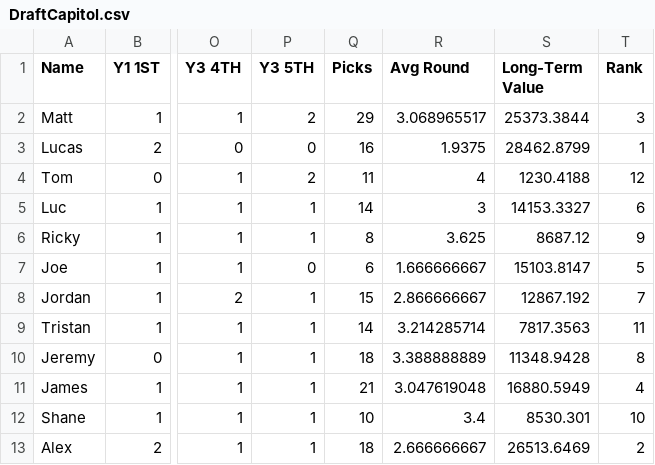
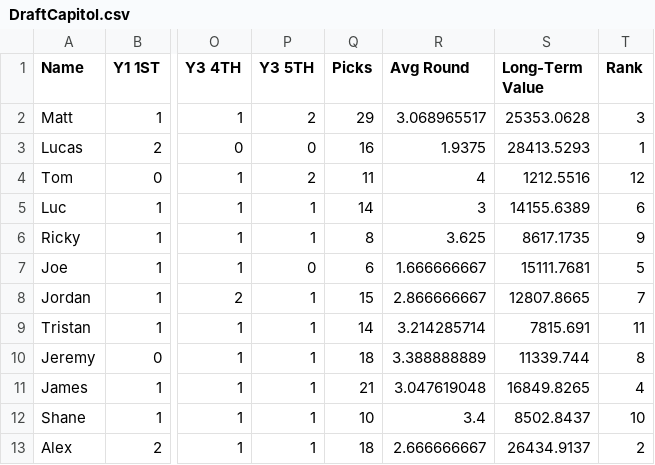
Before and after one commit to lalder95/AGS_Data, a CSV file: CSV/DraftCapitol.csv, drawn as a sheet; only a part is shown, gaps mark what is left out; the diff names each change by its address in the sheet, - before the commit and + after, or states it on an @@ line.

```diff
--- a/CSV/DraftCapitol.csv
+++ b/CSV/DraftCapitol.csv
-S2 (Long-Term Value): 25373.3844
+S2 (Long-Term Value): 25353.0628
-S3 (Long-Term Value): 28462.8799
+S3 (Long-Term Value): 28413.5293
-S4 (Long-Term Value): 1230.4188
+S4 (Long-Term Value): 1212.5516
-S5 (Long-Term Value): 14153.3327
+S5 (Long-Term Value): 14155.6389
-S6 (Long-Term Value): 8687.12
+S6 (Long-Term Value): 8617.1735
-S7 (Long-Term Value): 15103.8147
+S7 (Long-Term Value): 15111.7681
-S8 (Long-Term Value): 12867.192
+S8 (Long-Term Value): 12807.8665
-S9 (Long-Term Value): 7817.3563
+S9 (Long-Term Value): 7815.691
-S10 (Long-Term Value): 11348.9428
+S10 (Long-Term Value): 11339.744
-S11 (Long-Term Value): 16880.5949
+S11 (Long-Term Value): 16849.8265
-S12 (Long-Term Value): 8530.301
+S12 (Long-Term Value): 8502.8437
-S13 (Long-Term Value): 26513.6469
+S13 (Long-Term Value): 26434.9137
```
Also changed, not shown: CSV/Lineups.csv, CSV/Managers.csv, 5 other files.
